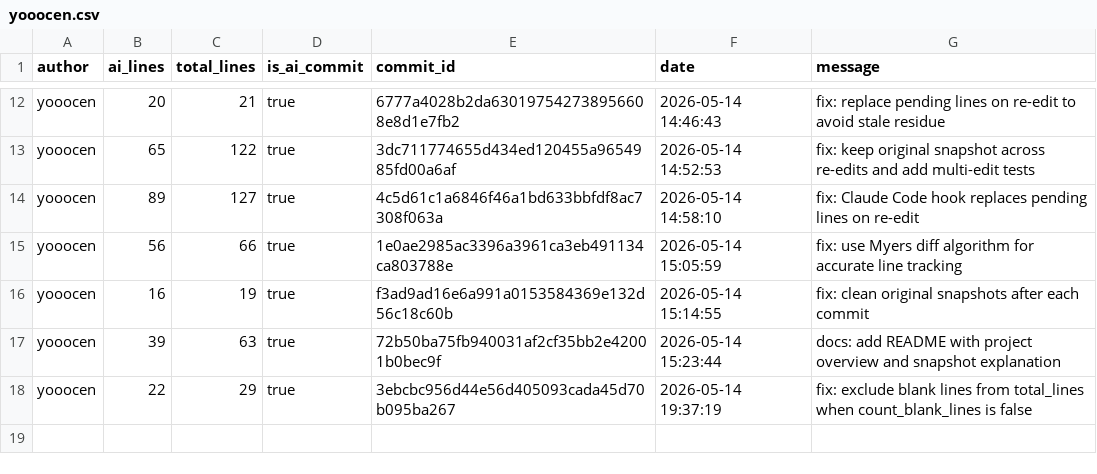
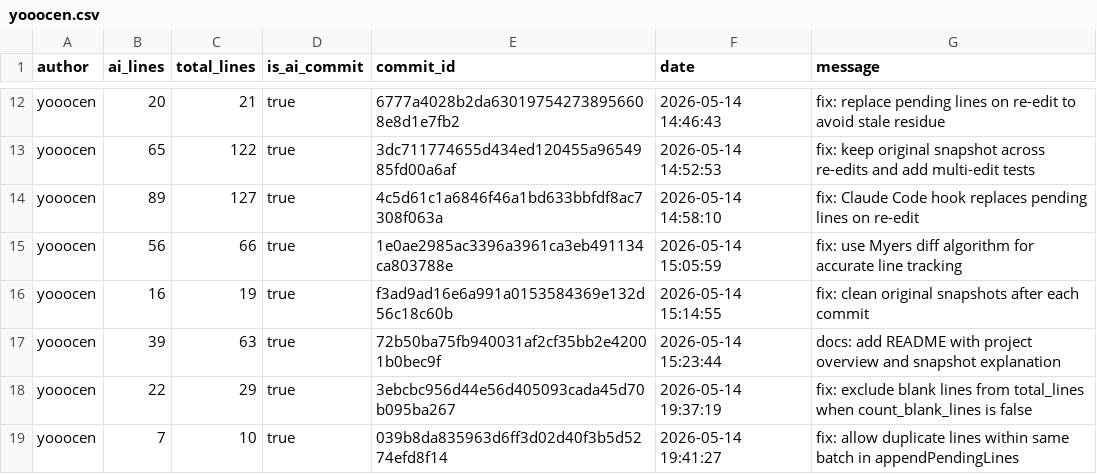
Before and after one commit to JohnJAS/git-code-tracker, a CSV file: .ai-tracking/yooocen.csv, drawn as a sheet; only a part is shown, gaps mark what is left out.

```diff
--- a/.ai-tracking/yooocen.csv
+++ b/.ai-tracking/yooocen.csv
@@ -18 +18,2 @@ yooocen,39,63,true,72b50ba75fb940031af2cf35bb2e42001b0bec9f,2026-05-14 15:23:44,
 yooocen,22,29,true,3ebcbc956d44e56d405093cada45d70b095ba267,2026-05-14 19:37:19,fix: exclude blank lines from total_lines when count_blank_lines is false
+yooocen,7,10,true,039b8da835963d6ff3d02d40f3b5d5274efd8f14,2026-05-14 19:41:27,fix: allow duplicate lines within same batch in appendPendingLines
```
